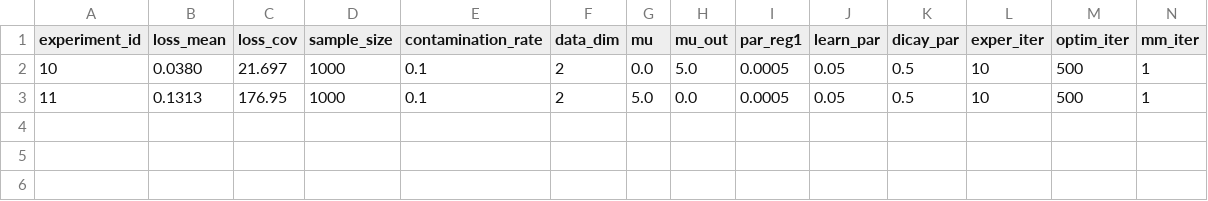
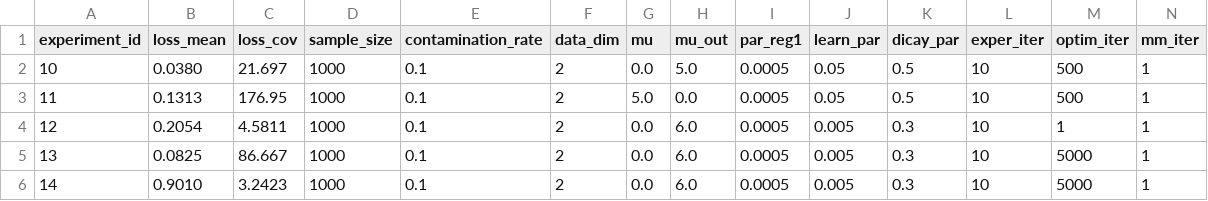
Before and after one commit to monarsan/robust-GAN, a CSV file: work/multivar_nonfixed_covariance/exper_result.csv, drawn as a sheet; only a part is shown; rows hold the shown columns only; the diff names each change by its address in the sheet, - before the commit and + after, or states it on an @@ line.

```diff
--- a/work/multivar_nonfixed_covariance/exper_result.csv
+++ b/work/multivar_nonfixed_covariance/exper_result.csv
+row 4: 12 | 0.2054 | 4.5811 | 1000 | 0.1 | 2 | 0.0 | 6.0 | 0.0005 | 0.005 | 0.3 | 10 | 1 | 1
+row 5: 13 | 0.0825 | 86.667 | 1000 | 0.1 | 2 | 0.0 | 6.0 | 0.0005 | 0.005 | 0.3 | 10 | 5000 | 1
+row 6: 14 | 0.9010 | 3.2423 | 1000 | 0.1 | 2 | 0.0 | 6.0 | 0.0005 | 0.005 | 0.3 | 10 | 5000 | 1
```
Also changed, not shown: 2 other files.
